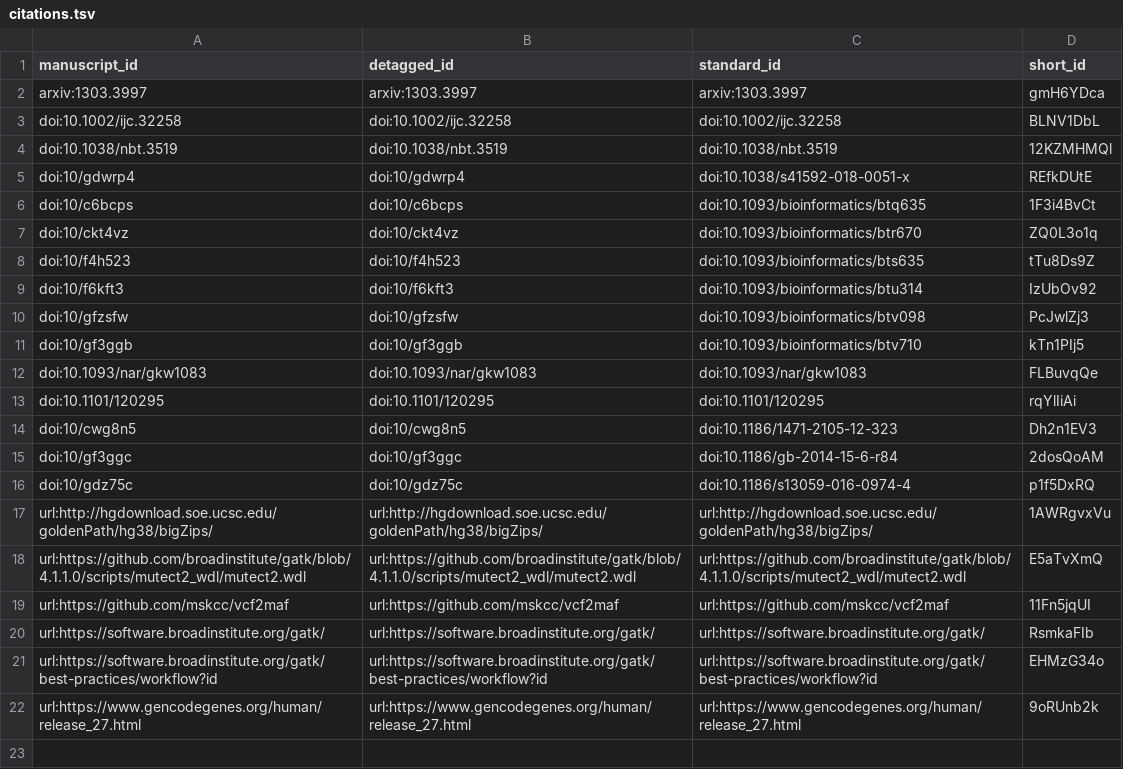
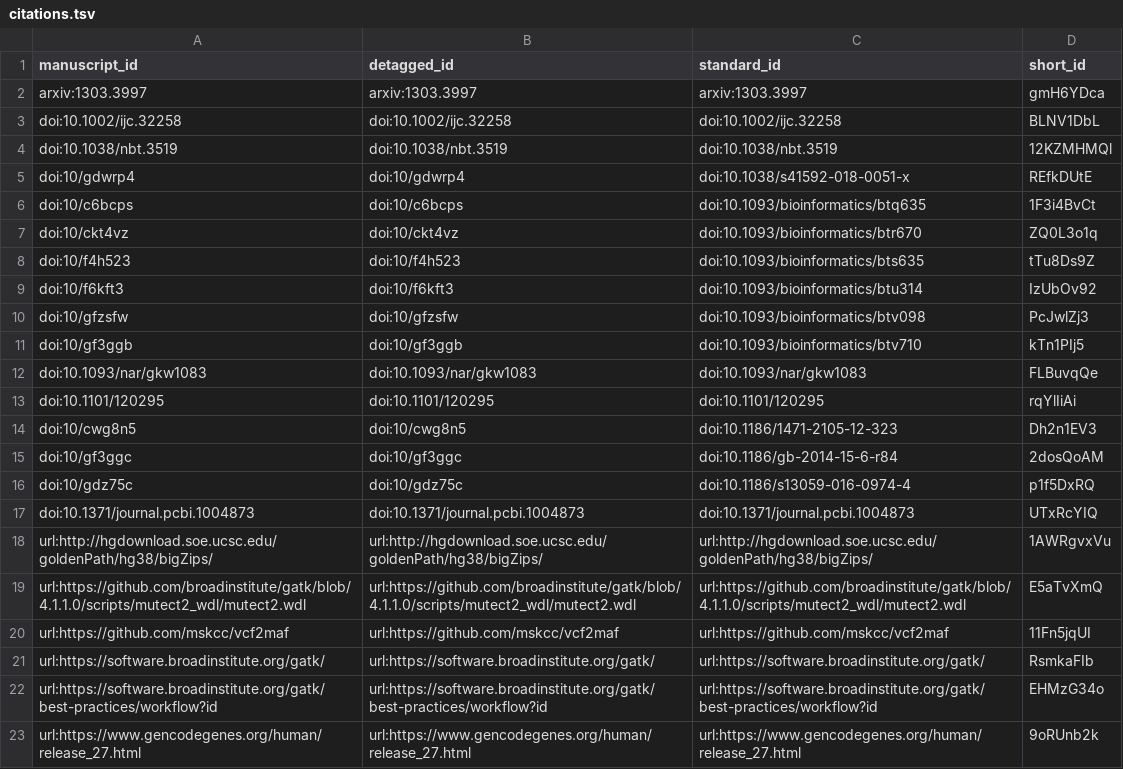
Before and after one commit to AlexsLemonade/OpenPBTA-manuscript, a TSV file: citations.tsv, drawn as a sheet.

Commit message:
Merge pull request #30 from wongjessica93/patch-2
This build is based on
https://github.com/AlexsLemonade/OpenPBTA-manuscript/commit/a14cb09cd9a799a40500c04cfa18a4d93fb0506e.

This commit was created by the following Travis CI build and job:
https://travis-ci.com/AlexsLemonade/OpenPBTA-manuscript/builds/124273002
https://travis-ci.com/AlexsLemonade/OpenPBTA-manuscript/jobs/227526747

[ci skip]

The full commit message that triggered this build is copied below:

Merge pull request #30 from wongjessica93/patch-2

updated somatic cnv calling citation

```diff
--- a/citations.tsv
+++ b/citations.tsv
@@ -16,2 +16,3 @@ doi:10/gf3ggc	doi:10/gf3ggc	doi:10.1186/gb-2014-15-6-r84	2dosQoAM
 doi:10/gdz75c	doi:10/gdz75c	doi:10.1186/s13059-016-0974-4	p1f5DxRQ
+doi:10.1371/journal.pcbi.1004873	doi:10.1371/journal.pcbi.1004873	doi:10.1371/journal.pcbi.1004873	UTxRcYIQ
 url:http://hgdownload.soe.ucsc.edu/goldenPath/hg38/bigZips/	url:http://hgdownload.soe.ucsc.edu/goldenPath/hg38/bigZips/	url:http://hgdownload.soe.ucsc.edu/goldenPath/hg38/bigZips/	1AWRgvxVu
```
Also changed, not shown: 5 other files.
